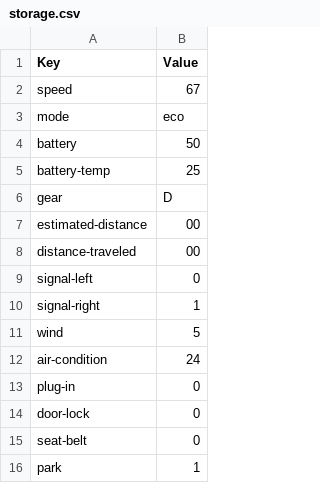
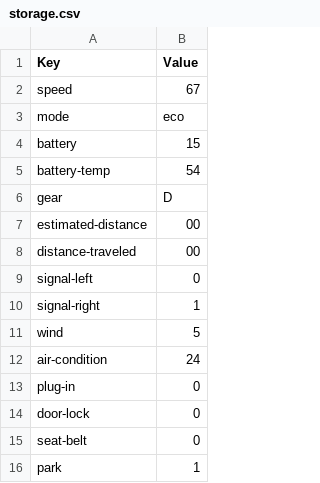
Before and after one commit to DevMeoU/CarSimulator, a CSV file: data/storage.csv, drawn as a sheet.

```diff
--- a/data/storage.csv
+++ b/data/storage.csv
@@ -3,4 +3,4 @@ speed, 67,
 mode, eco,
-battery, 50,
-battery-temp, 25,
+battery, 15,
+battery-temp, 54,
 gear, D,
```
Also changed, not shown: 13 other files.
